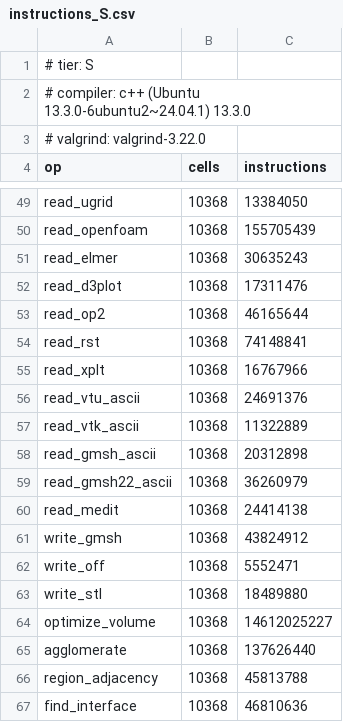
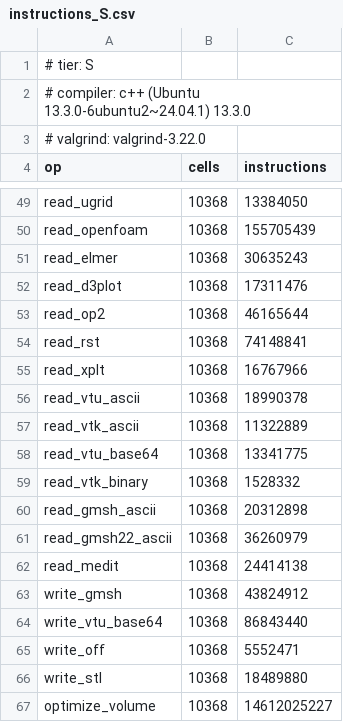
Before and after one commit to loumalouomega/meshioplusplus, a CSV file: benchmark/instructions_S.csv, drawn as a sheet; only a part is shown, gaps mark what is left out; the shorter side is filled out with more unchanged rows.

```diff
--- a/benchmark/instructions_S.csv
+++ b/benchmark/instructions_S.csv
@@ -55,4 +55,6 @@ read_rst,10368,74148841
 read_xplt,10368,16767966
-read_vtu_ascii,10368,24691376
+read_vtu_ascii,10368,18990378
 read_vtk_ascii,10368,11322889
+read_vtu_base64,10368,13341775
+read_vtk_binary,10368,1528332
 read_gmsh_ascii,10368,20312898
@@ -61,2 +63,3 @@ read_medit,10368,24414138
 write_gmsh,10368,43824912
+write_vtu_base64,10368,86843440
 write_off,10368,5552471
```
Also changed, not shown: 3 other files.
